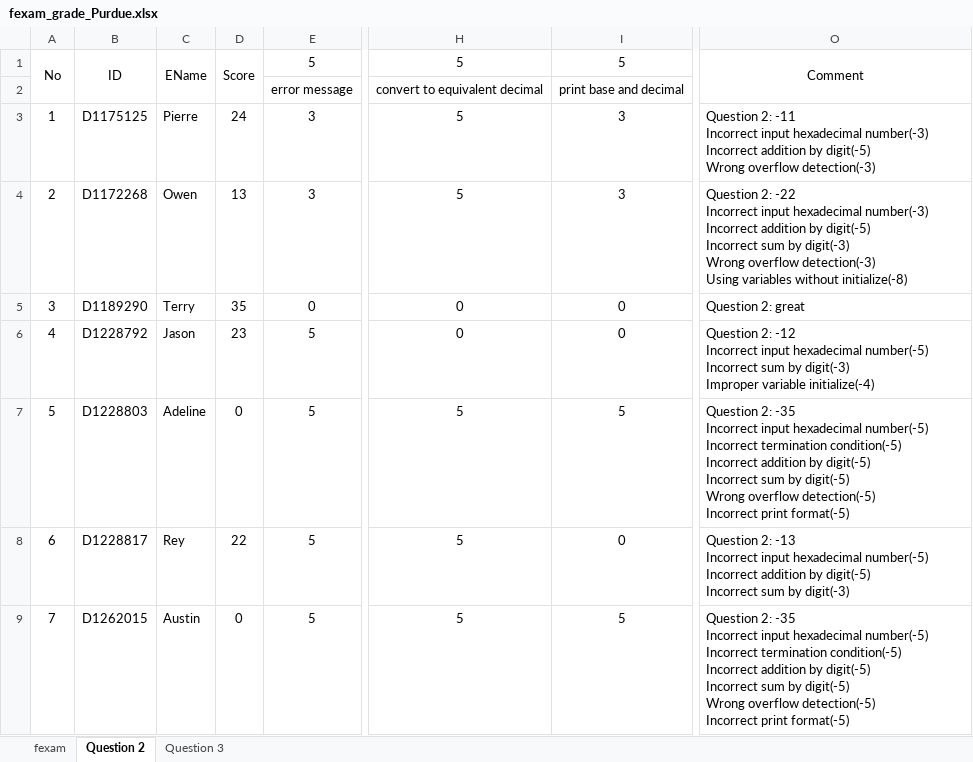
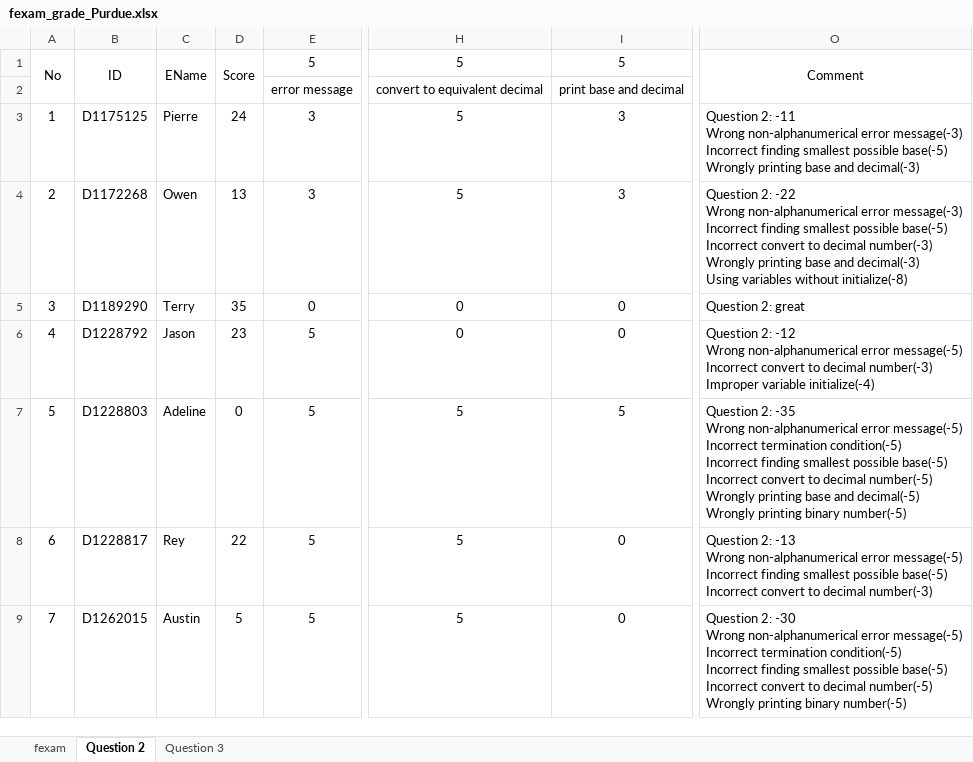
Before and after one commit to jack41402/FCU, an Excel workbook: 112-1/PROGRAMMING APPLICATIONS FOR ENGINEERS/Final/fexam_grade_Purdue.xlsx, sheet Question 2, drawn as a sheet; only a part is shown, gaps mark what is left out; values as stored, in another font and other column widths than the file's, no borders; conditional formats not drawn; ↵ is a line break in a cell; the diff covers the shown part only; the diff names each change by its address in the sheet, - before the commit and + after, or states it on an @@ line.

```diff
--- a/112-1/PROGRAMMING APPLICATIONS FOR ENGINEERS/Final/fexam_grade_Purdue.xlsx (sheet Question 2)
+++ b/112-1/PROGRAMMING APPLICATIONS FOR ENGINEERS/Final/fexam_grade_Purdue.xlsx (sheet Question 2)
-O3: …2: -11 ↵ Incorrect input hexadecimal number(-3) ↵ Incorrect addition by digit(-5) ↵ Wrong overflow detection(-3)
+O3: …2: -11 ↵ Wrong non-alphanumerical error message(-3) ↵ Incorrect finding smallest possible base(-5) ↵ Wrongly printing base and decimal(-3)
-O4: …2: -22 ↵ Incorrect input hexadecimal number(-3) ↵ Incorrect addition by digit(-5) ↵ Incorrect sum by digit(-3) ↵ Wrong overflow detection(-3) ↵ Using variables…
+O4: …2: -22 ↵ Wrong non-alphanumerical error message(-3) ↵ Incorrect finding smallest possible base(-5) ↵ Incorrect convert to decimal number(-3) ↵ Wrongly printing base and decimal(-3) ↵ Using variables…
-O6: …2: -12 ↵ Incorrect input hexadecimal number(-5) ↵ Incorrect sum by digit(-3) ↵ Improper variable…
+O6: …2: -12 ↵ Wrong non-alphanumerical error message(-5) ↵ Incorrect convert to decimal number(-3) ↵ Improper variable…
-O7: …2: -35 ↵ Incorrect input hexadecimal number(-5) ↵ Incorrect termination condition(-5) ↵ Incorrect addition by digit(-5) ↵ Incorrect sum by digit(-5) ↵ Wrong overflow detection(-5) ↵ Incorrect print format(-5)
+O7: …2: -35 ↵ Wrong non-alphanumerical error message(-5) ↵ Incorrect termination condition(-5) ↵ Incorrect finding smallest possible base(-5) ↵ Incorrect convert to decimal number(-5) ↵ Wrongly printing base and decimal(-5) ↵ Wrongly printing binary number(-5)
-O8: …2: -13 ↵ Incorrect input hexadecimal number(-5) ↵ Incorrect addition by digit(-5) ↵ Incorrect sum by digit(-3)
+O8: …2: -13 ↵ Wrong non-alphanumerical error message(-5) ↵ Incorrect finding smallest possible base(-5) ↵ Incorrect convert to decimal number(-3)
-D9: 0
+D9: 5
-I9: 5
+I9: 0
-O9: Question 2: -35 ↵ Incorrect input hexadecimal number(-5) ↵ Incorrect termination condition(-5) ↵ Incorrect addition by digit(-5) ↵ Incorrect sum by digit(-5) ↵ Wrong overflow detection(-5) ↵ Incorrect print format(-5)
+O9: Question 2: -30 ↵ Wrong non-alphanumerical error message(-5) ↵ Incorrect termination condition(-5) ↵ Incorrect finding smallest possible base(-5) ↵ Incorrect convert to decimal number(-5) ↵ Wrongly printing binary number(-5)
```
Also changed, not shown: 1 added row, 9 removed rows and 106 edited cells elsewhere in this sheet, sheet Question 3, sheet fexam, formulas that keep their value, 112-1/PROGRAMMING APPLICATIONS FOR ENGINEERS/Assignment 6 Banded LU-Decomposition/assignment6_grade_Purdue.xlsx, 34 other files.
